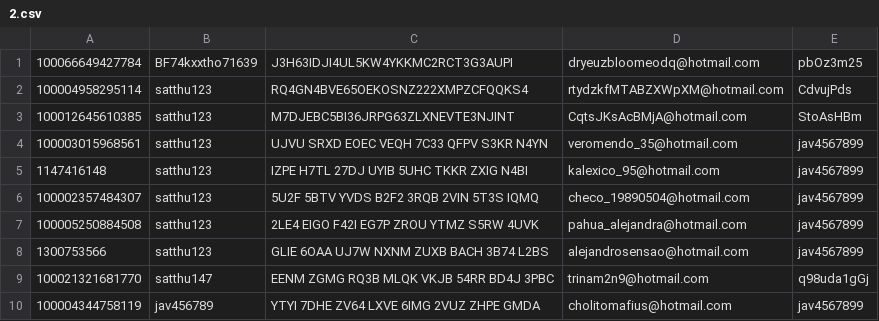
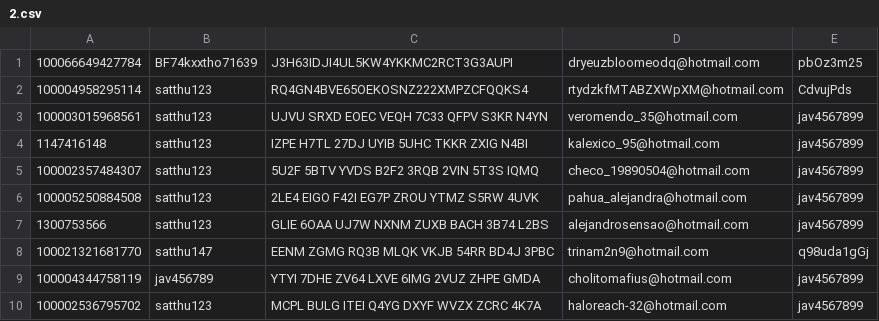
Before and after one commit to thinhlx1993/facebook-tools, a CSV file: auto_via/2.csv, drawn as a sheet; only a part is shown; the shorter side is filled out with more unchanged rows; the diff names each change by its address in the sheet, - before the commit and + after, or states it on an @@ line.

```diff
--- a/auto_via/2.csv
+++ b/auto_via/2.csv
-row 3: 100012645610385 | satthu123 | M7DJEBC5BI36JRPG63ZLXNEVTE3NJINT | CqtsJKsAcBMjA@hotmail.com | StoAsHBm
```
Also changed, not shown: 44 other files.
